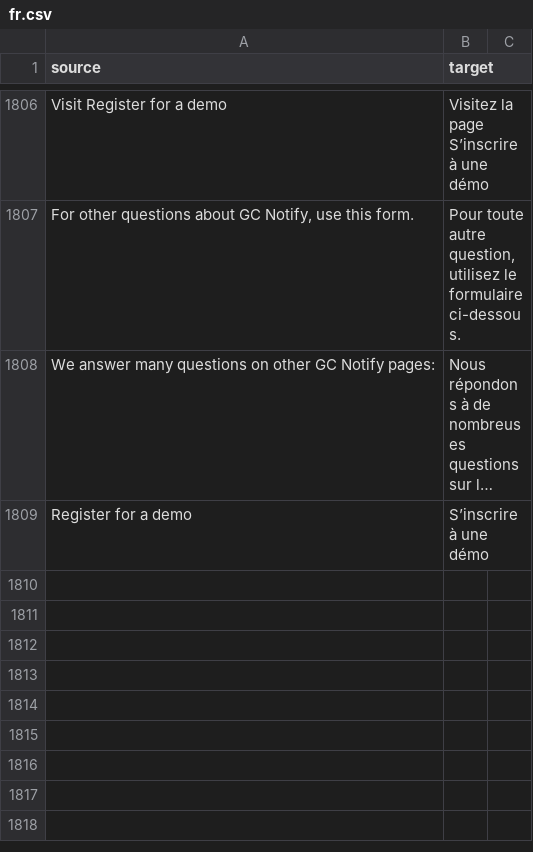
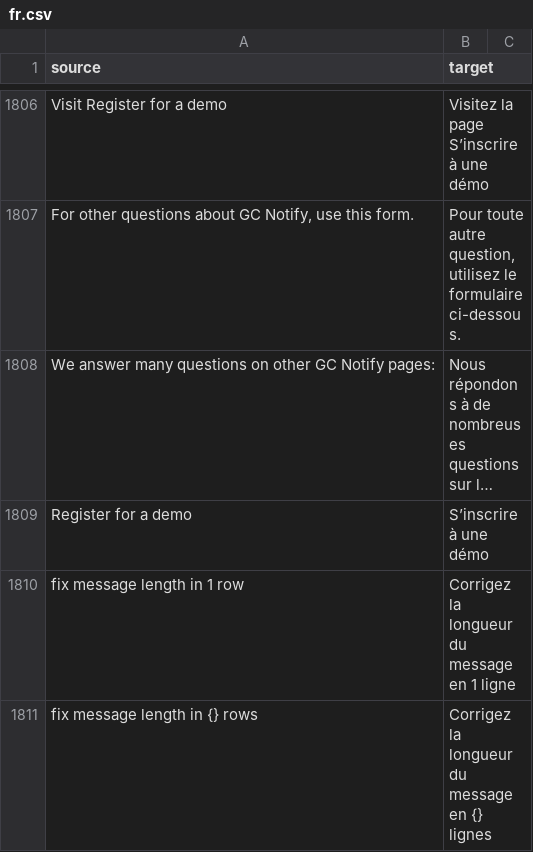
Before and after one commit to cds-snc/notification-admin, a CSV file: app/translations/csv/fr.csv, drawn as a sheet; only a part is shown, gaps mark what is left out; long unchanged cells end in ….

Commit message:
Add error message to banner when uploading csv
- Added new string and translation to inform users of the row(s) with variables that would exceed the 612 character sms limit
- Added validation to append this error message if present in the CSV

```diff
--- a/app/translations/csv/fr.csv
+++ b/app/translations/csv/fr.csv
@@ -1809 +1809,3 @@
 "Register for a demo","S’inscrire à une démo"
+"fix message length in 1 row","Corrigez la longueur du message en 1 ligne"
+"fix message length in {} rows","Corrigez la longueur du message en {} lignes"
```
Also changed, not shown: 2 other files.
